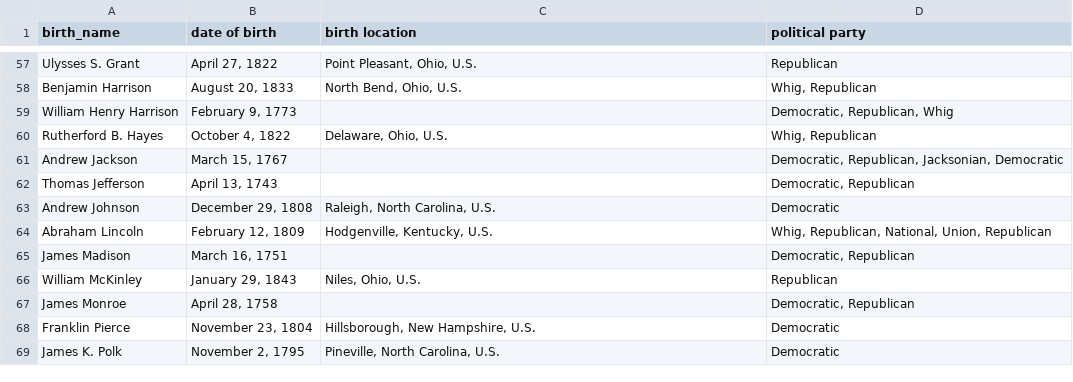
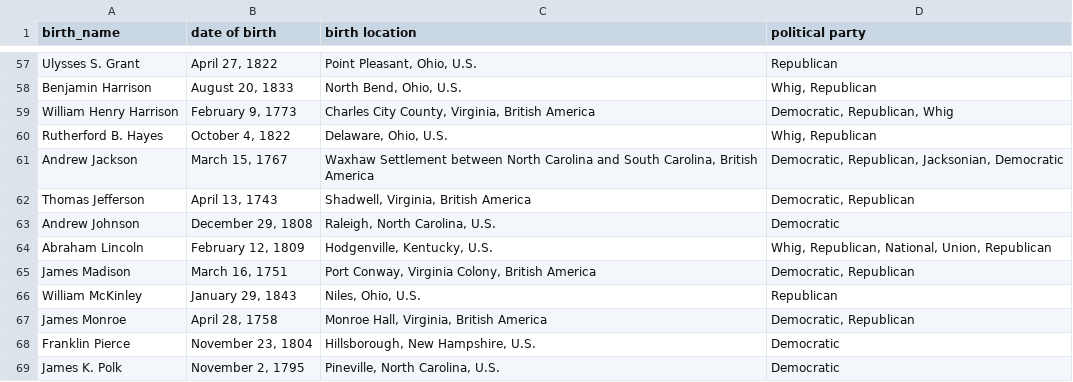
Before and after one commit to Supermath101/CodeBozu-Project, a CSV file: information.csv, drawn as a sheet; only a part is shown, gaps mark what is left out; the diff covers the shown part only.

```diff
--- a/information.csv
+++ b/information.csv
@@ -58,11 +58,11 @@ Ulysses S. Grant,"April 27, 1822","Point Pleasant, Ohio, U.S.",Republican
 Benjamin Harrison,"August 20, 1833","North Bend, Ohio, U.S.","Whig, Republican"
-William Henry Harrison,"February 9, 1773",,"Democratic, Republican, Whig"
+William Henry Harrison,"February 9, 1773","Charles City County, Virginia, British America","Democratic, Republican, Whig"
 Rutherford B. Hayes,"October 4, 1822","Delaware, Ohio, U.S.","Whig, Republican"
-Andrew Jackson,"March 15, 1767",,"Democratic, Republican, Jacksonian, Democratic"
-Thomas Jefferson,"April 13, 1743",,"Democratic, Republican"
+Andrew Jackson,"March 15, 1767","Waxhaw Settlement between North Carolina and South Carolina, British America","Democratic, Republican, Jacksonian, Democratic"
+Thomas Jefferson,"April 13, 1743","Shadwell, Virginia, British America","Democratic, Republican"
 Andrew Johnson,"December 29, 1808","Raleigh, North Carolina, U.S.",Democratic
 Abraham Lincoln,"February 12, 1809","Hodgenville, Kentucky, U.S.","Whig, Republican, National, Union, Republican"
-James Madison,"March 16, 1751",,"Democratic, Republican"
+James Madison,"March 16, 1751","Port Conway, Virginia Colony, British America","Democratic, Republican"
 William McKinley,"January 29, 1843","Niles, Ohio, U.S.",Republican
-James Monroe,"April 28, 1758",,"Democratic, Republican"
+James Monroe,"April 28, 1758","Monroe Hall, Virginia, British America","Democratic, Republican"
 Franklin Pierce,"November 23, 1804","Hillsborough, New Hampshire, U.S.",Democratic
```
Also changed, not shown: 10 edited cells elsewhere in this file, 2 other files.
